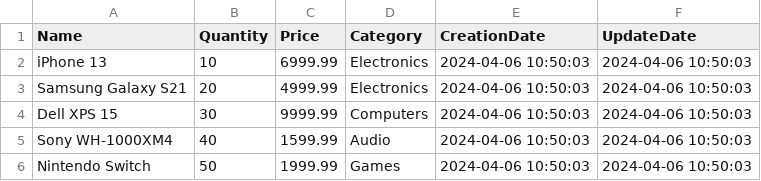
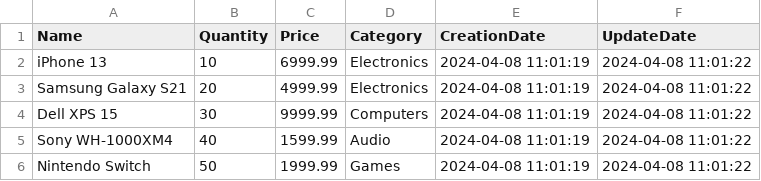
Before and after one commit to gabrielwenchenck/ADA-inventory-management, a CSV file: output.csv, drawn as a sheet.

```diff
--- a/output.csv
+++ b/output.csv
@@ -1,6 +1,6 @@
 Name,Quantity,Price,Category,CreationDate,UpdateDate
-iPhone 13,10,6999.99,Electronics,2024-04-06 10:50:03,2024-04-06 10:50:03
-Samsung Galaxy S21,20,4999.99,Electronics,2024-04-06 10:50:03,2024-04-06 10:50:03
-Dell XPS 15,30,9999.99,Computers,2024-04-06 10:50:03,2024-04-06 10:50:03
-Sony WH-1000XM4,40,1599.99,Audio,2024-04-06 10:50:03,2024-04-06 10:50:03
-Nintendo Switch,50,1999.99,Games,2024-04-06 10:50:03,2024-04-06 10:50:03
+iPhone 13,10,6999.99,Electronics,2024-04-08 11:01:19,2024-04-08 11:01:22
+Samsung Galaxy S21,20,4999.99,Electronics,2024-04-08 11:01:19,2024-04-08 11:01:22
+Dell XPS 15,30,9999.99,Computers,2024-04-08 11:01:19,2024-04-08 11:01:22
+Sony WH-1000XM4,40,1599.99,Audio,2024-04-08 11:01:19,2024-04-08 11:01:22
+Nintendo Switch,50,1999.99,Games,2024-04-08 11:01:19,2024-04-08 11:01:22
```
Also changed, not shown: 1 other file.
